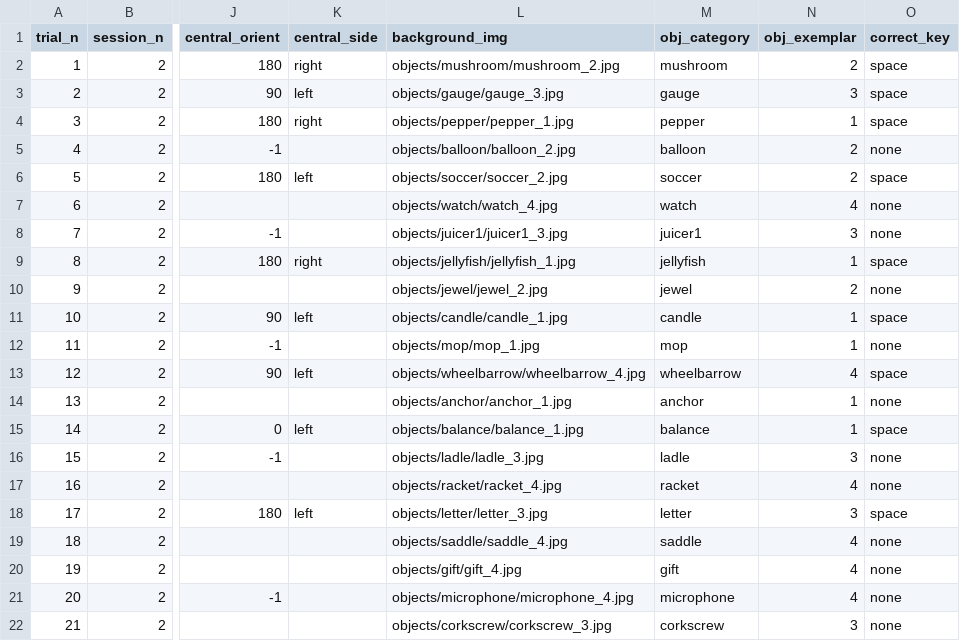
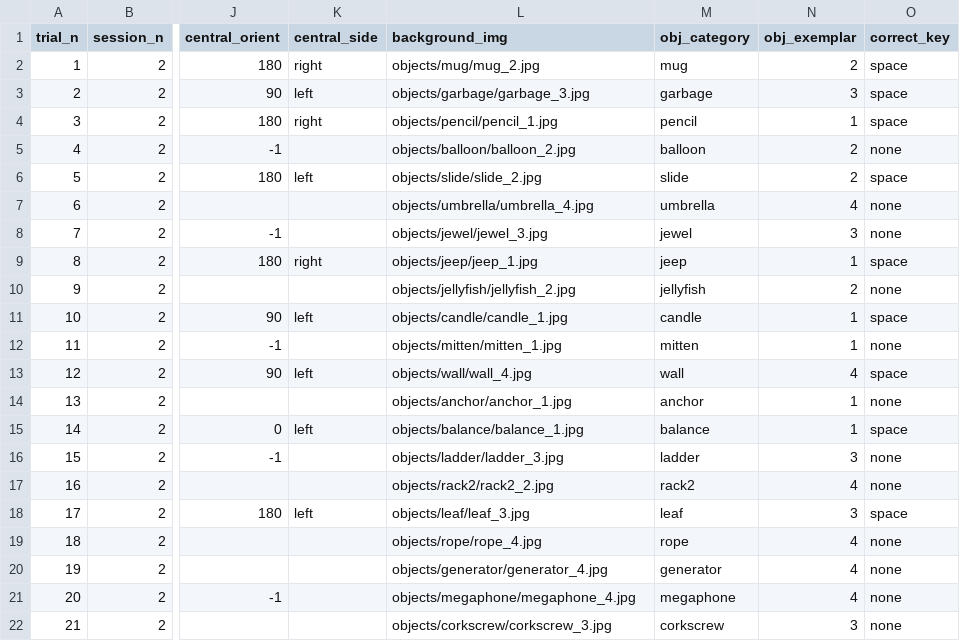
Before and after one commit to ru82bib/Face-like-Configural-Organization-Attentional-Selection-and-Concurrent-Scene-Memory, a CSV file: trial_lists/001/P001_S2_encoding.csv, drawn as a sheet; only a part is shown, gaps mark what is left out; the diff covers the shown part only; the diff names each change by its address in the sheet, - before the commit and + after, or states it on an @@ line.

```diff
--- a/trial_lists/001/P001_S2_encoding.csv
+++ b/trial_lists/001/P001_S2_encoding.csv
-L2 (background_img): objects/mushroom/mushroom_2.jpg
+L2 (background_img): objects/mug/mug_2.jpg
-M2 (obj_category): mushroom
+M2 (obj_category): mug
-L3 (background_img): objects/gauge/gauge_3.jpg
+L3 (background_img): objects/garbage/garbage_3.jpg
-M3 (obj_category): gauge
+M3 (obj_category): garbage
-L4 (background_img): objects/pepper/pepper_1.jpg
+L4 (background_img): objects/pencil/pencil_1.jpg
-M4 (obj_category): pepper
+M4 (obj_category): pencil
-L6 (background_img): objects/soccer/soccer_2.jpg
+L6 (background_img): objects/slide/slide_2.jpg
-M6 (obj_category): soccer
+M6 (obj_category): slide
-L7 (background_img): objects/watch/watch_4.jpg
+L7 (background_img): objects/umbrella/umbrella_4.jpg
-M7 (obj_category): watch
+M7 (obj_category): umbrella
-L8 (background_img): objects/juicer1/juicer1_3.jpg
+L8 (background_img): objects/jewel/jewel_3.jpg
-M8 (obj_category): juicer1
+M8 (obj_category): jewel
-L9 (background_img): objects/jellyfish/jellyfish_1.jpg
+L9 (background_img): objects/jeep/jeep_1.jpg
-M9 (obj_category): jellyfish
+M9 (obj_category): jeep
-L10 (background_img): objects/jewel/jewel_2.jpg
+L10 (background_img): objects/jellyfish/jellyfish_2.jpg
-M10 (obj_category): jewel
+M10 (obj_category): jellyfish
-L12 (background_img): objects/mop/mop_1.jpg
+L12 (background_img): objects/mitten/mitten_1.jpg
-M12 (obj_category): mop
+M12 (obj_category): mitten
-L13 (background_img): objects/wheelbarrow/wheelbarrow_4.jpg
+L13 (background_img): objects/wall/wall_4.jpg
-M13 (obj_category): wheelbarrow
+M13 (obj_category): wall
-L16 (background_img): objects/ladle/ladle_3.jpg
+L16 (background_img): objects/ladder/ladder_3.jpg
-M16 (obj_category): ladle
+M16 (obj_category): ladder
-L17 (background_img): objects/racket/racket_4.jpg
+L17 (background_img): objects/rack2/rack2_2.jpg
-M17 (obj_category): racket
+M17 (obj_category): rack2
-L18 (background_img): objects/letter/letter_3.jpg
+L18 (background_img): objects/leaf/leaf_3.jpg
-M18 (obj_category): letter
+M18 (obj_category): leaf
-L19 (background_img): objects/saddle/saddle_4.jpg
+L19 (background_img): objects/rope/rope_4.jpg
-M19 (obj_category): saddle
+M19 (obj_category): rope
-L20 (background_img): objects/gift/gift_4.jpg
+L20 (background_img): objects/generator/generator_4.jpg
-M20 (obj_category): gift
+M20 (obj_category): generator
-L21 (background_img): objects/microphone/microphone_4.jpg
+L21 (background_img): objects/megaphone/megaphone_4.jpg
-M21 (obj_category): microphone
+M21 (obj_category): megaphone
```
Also changed, not shown: 66 edited cells elsewhere in this file, trial_lists/001/P001_S1_recognition.csv, trial_lists/001/P001_S2_recognition.csv, 35 other files.
